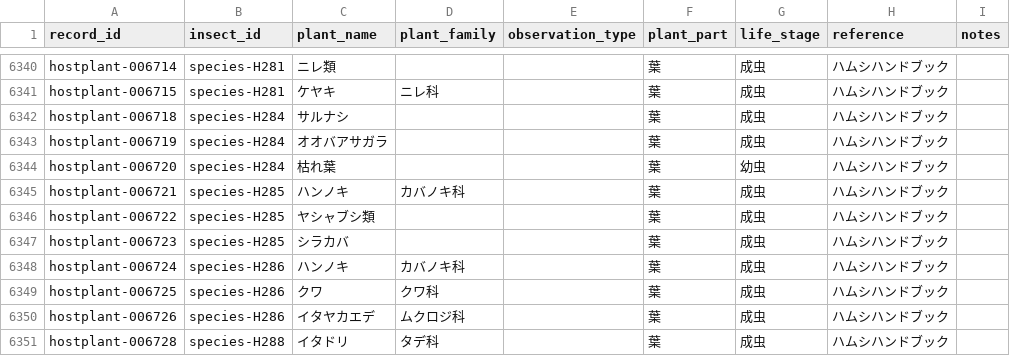
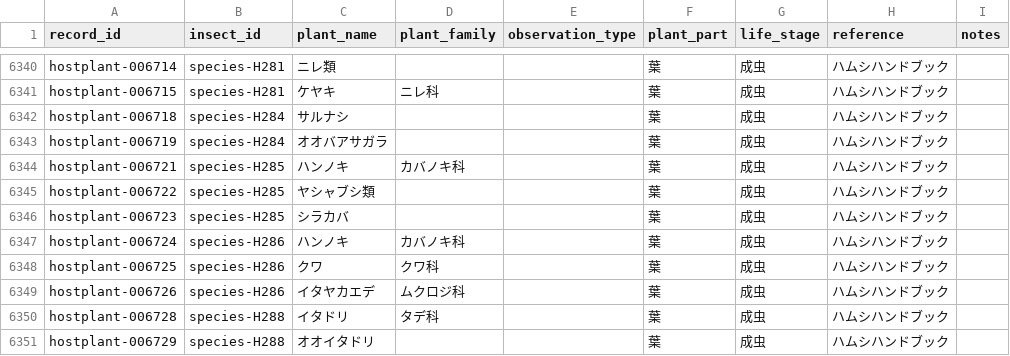
Before and after one commit to H-Amoto/insects-host-plant-explorer-, a CSV file: normalized_data/hostplants.csv, drawn as a sheet; only a part is shown, gaps mark what is left out; the shorter side is filled out with more unchanged rows.

```diff
--- a/normalized_data/hostplants.csv
+++ b/normalized_data/hostplants.csv
@@ -6343,3 +6343,2 @@ hostplant-006718,species-H284,サルナシ,,,葉,成虫,ハムシハンドブッ
 hostplant-006719,species-H284,オオバアサガラ,,,葉,成虫,ハムシハンドブック,
-hostplant-006720,species-H284,枯れ葉,,,葉,幼虫,ハムシハンドブック,
 hostplant-006721,species-H285,ハンノキ,カバノキ科,,葉,成虫,ハムシハンドブック,
```
Also changed, not shown: public/hostplants.csv.
